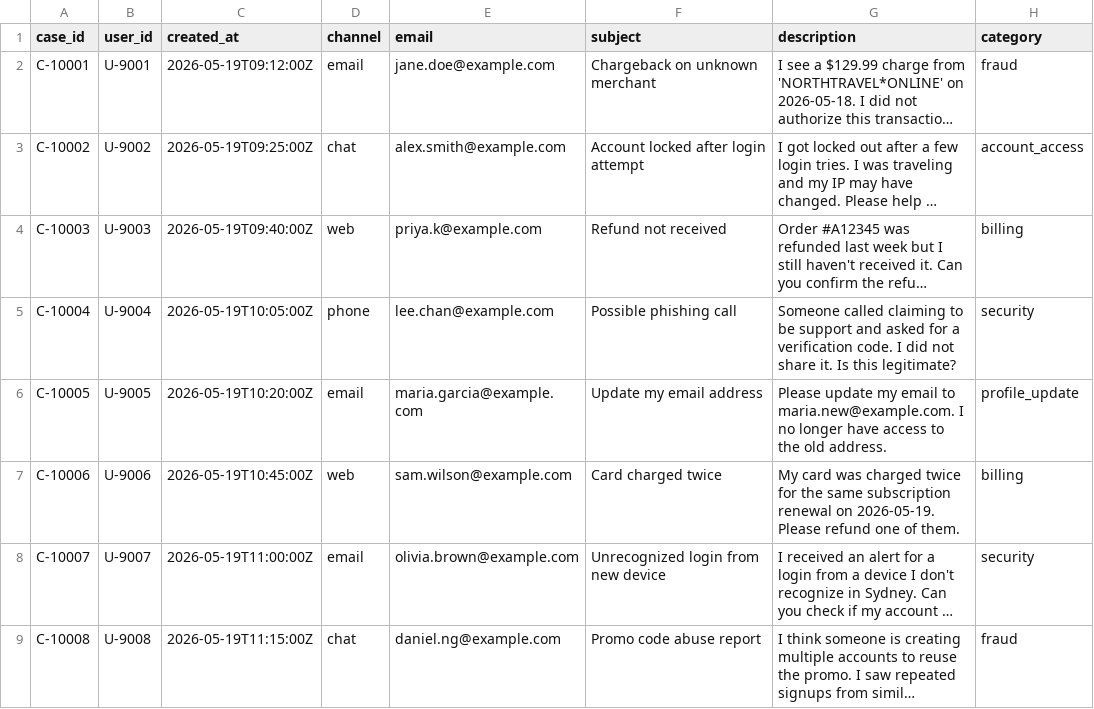
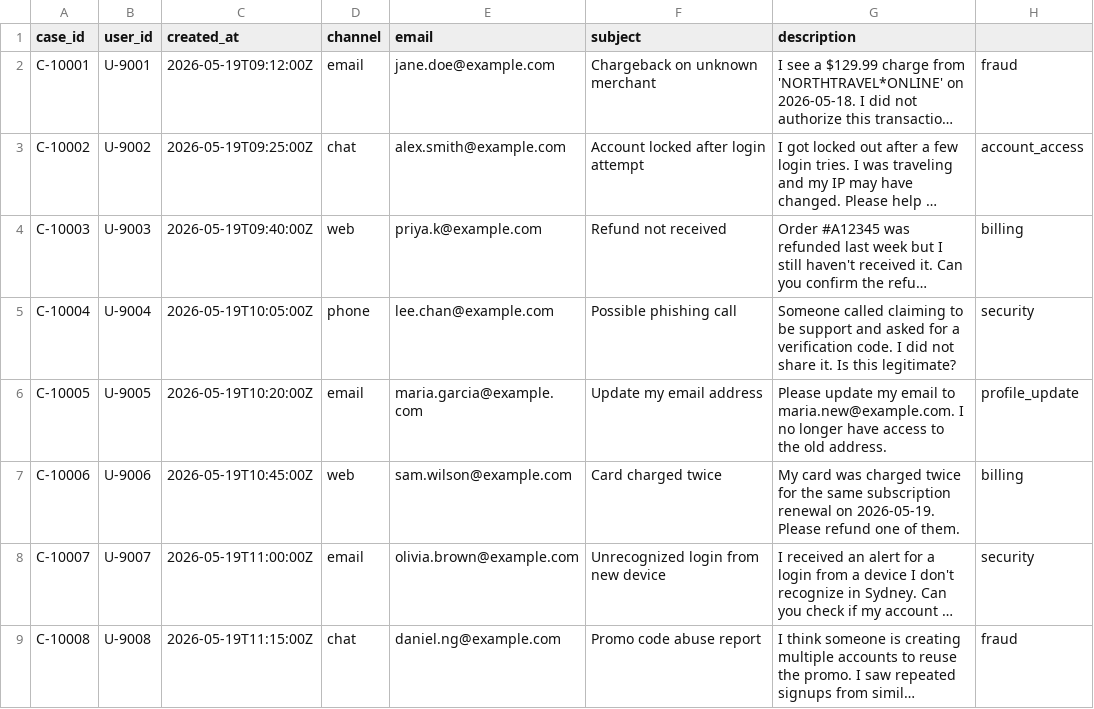
Before and after one commit to houmanka/fraud_detection, a CSV file: data/support.csv, drawn as a sheet; long unchanged cells end in …; the diff names each change by its address in the sheet, - before the commit and + after, or states it on an @@ line.

```diff
--- a/data/support.csv
+++ b/data/support.csv
-H1: category
+H1: (empty)
```
Also changed, not shown: 19 other files.
